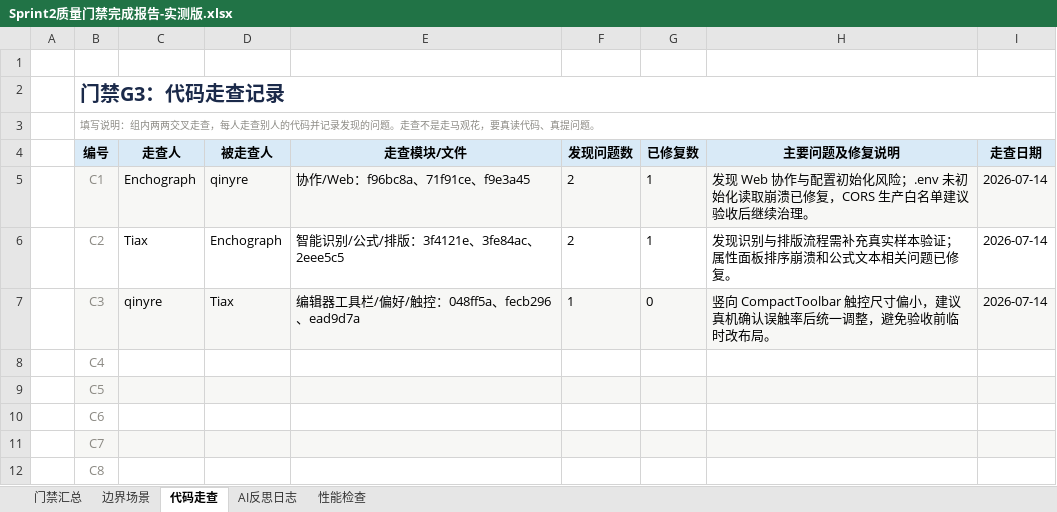
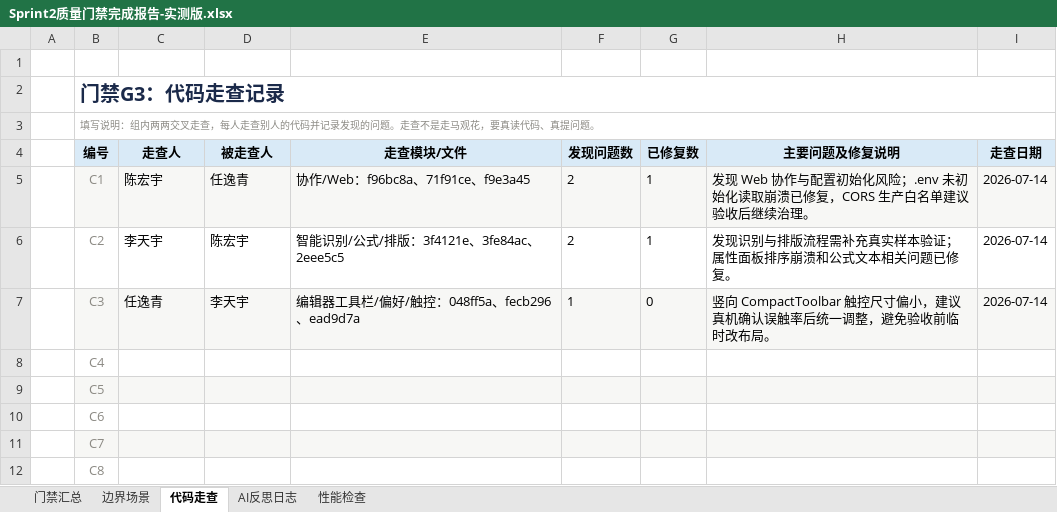
Before and after one commit to qinyre/FlowMuse, an Excel workbook: docs/sprint2/Sprint2质量门禁完成报告-实测版.xlsx, sheet 代码走查, drawn as a sheet; values as stored, in another font and other column widths than the file's, no borders; the diff names each change by its address in the sheet, - before the commit and + after, or states it on an @@ line.

```diff
--- a/docs/sprint2/Sprint2质量门禁完成报告-实测版.xlsx (sheet 代码走查)
+++ b/docs/sprint2/Sprint2质量门禁完成报告-实测版.xlsx (sheet 代码走查)
-C5 (走查人): Enchograph
+C5 (走查人): 陈宏宇
-D5 (被走查人): qinyre
+D5 (被走查人): 任逸青
-C6 (走查人): Tiax
+C6 (走查人): 李天宇
-D6 (被走查人): Enchograph
+D6 (被走查人): 陈宏宇
-C7 (走查人): qinyre
+C7 (走查人): 任逸青
-D7 (被走查人): Tiax
+D7 (被走查人): 李天宇
```
Also changed, not shown: 2 other files.
